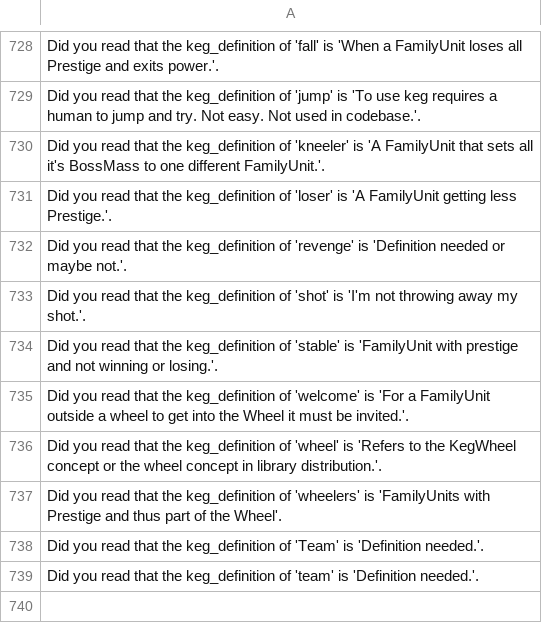
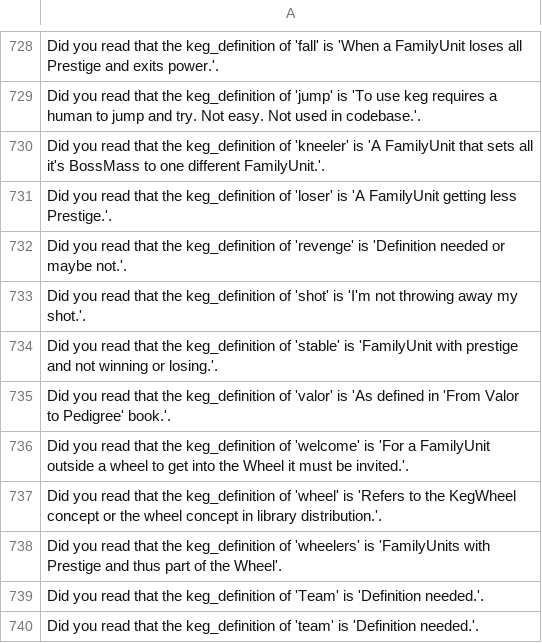
Before and after one commit to jschalk/jaar, a CSV file: src/ch99_glossary/derived/keg_exam_questions.csv, drawn as a sheet; only a part is shown, gaps mark what is left out; the diff names each change by its address in the sheet, - before the commit and + after, or states it on an @@ line.

```diff
--- a/src/ch99_glossary/derived/keg_exam_questions.csv
+++ b/src/ch99_glossary/derived/keg_exam_questions.csv
+row 735: Did you read that the keg_definition of 'valor' is 'As defined in 'From Valor to Pedigree' book.'.
```
Also changed, not shown: 9 other files.
